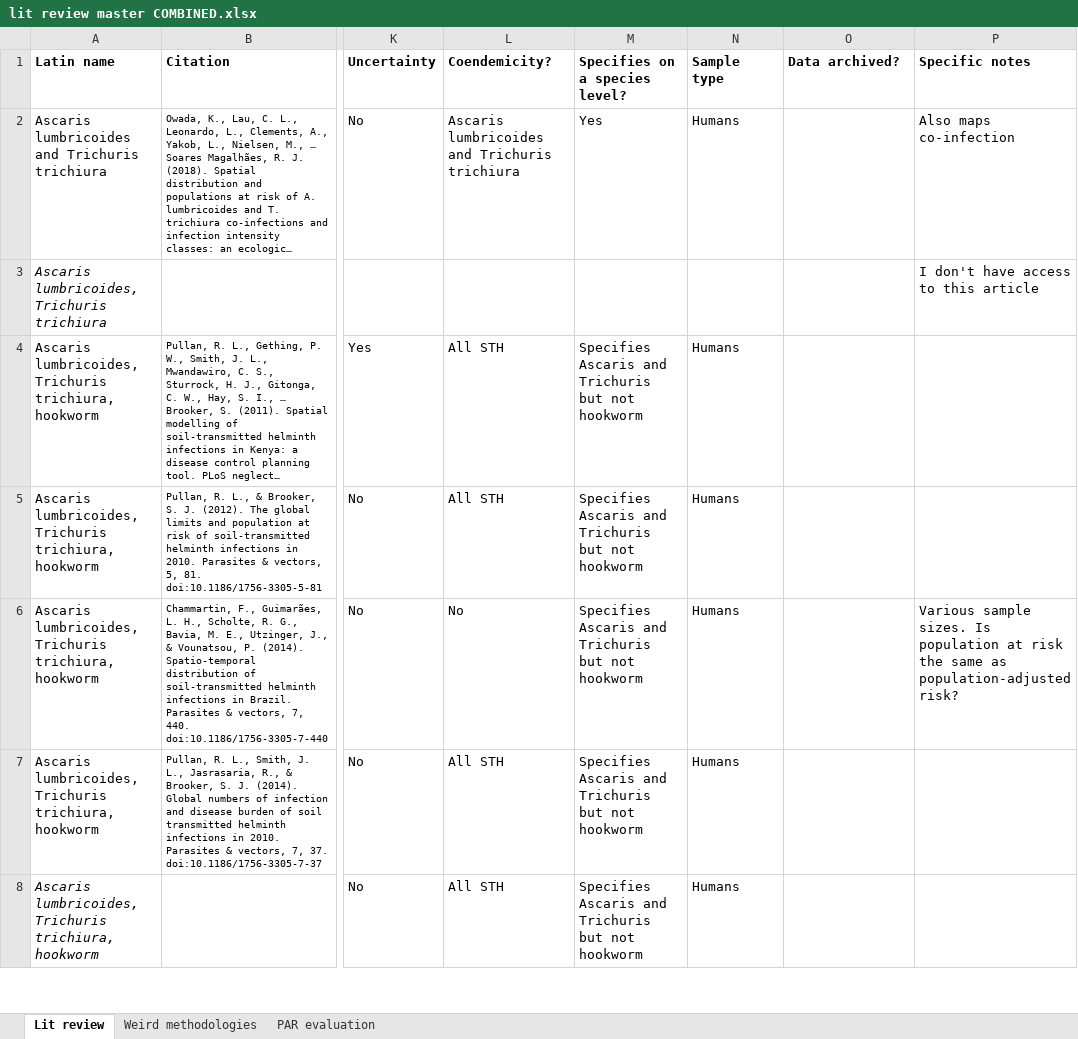
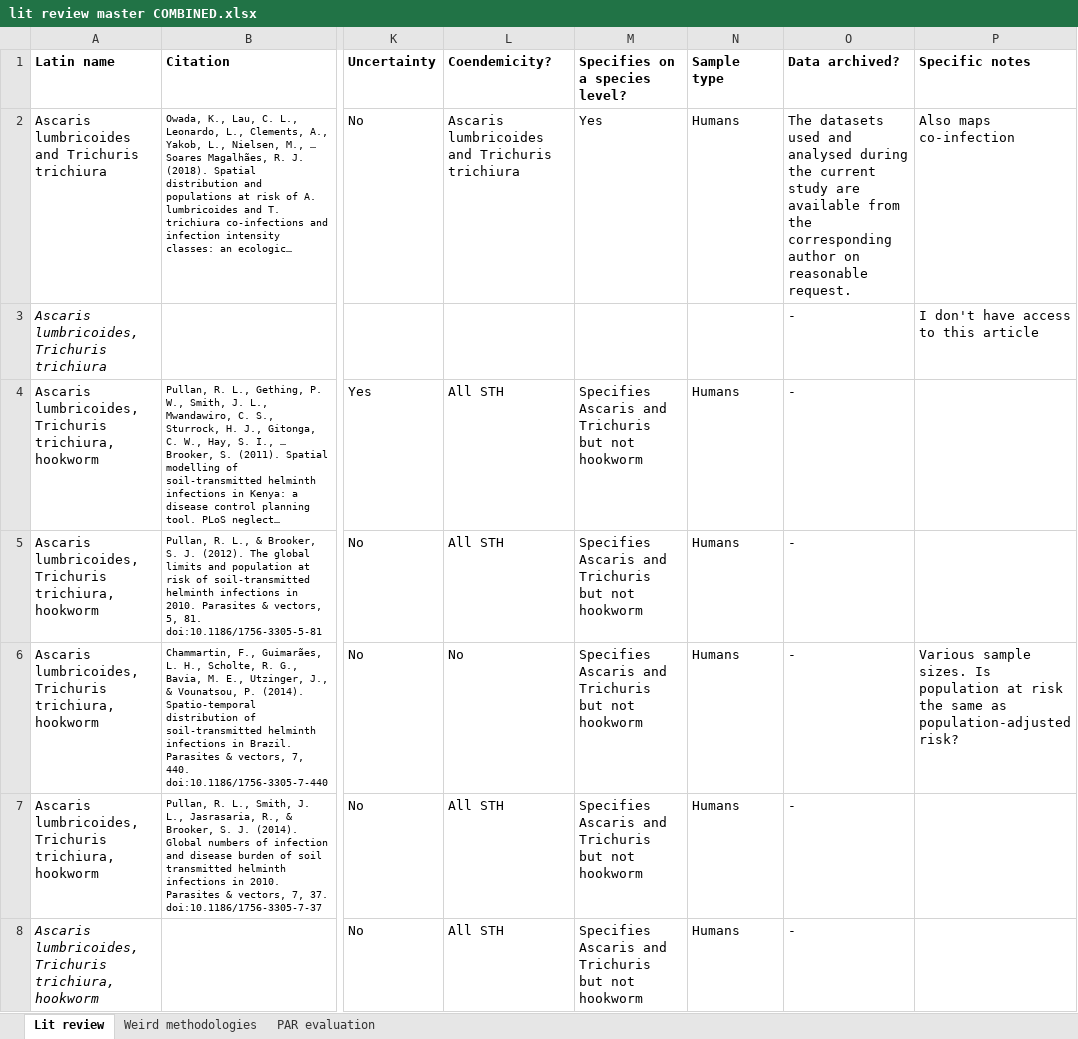
Before and after one commit to katieschluth/humanhelminths, an Excel workbook: lit review master COMBINED.xlsx, sheet Lit review, drawn as a sheet; only a part is shown, gaps mark what is left out; long unchanged cells end in …; values as stored, in another font and other column widths than the file's, no borders; the diff covers the shown part only; the diff names each change by its address in the sheet, - before the commit and + after, or states it on an @@ line.

Commit message:
Updated lit review with info on archived data

```diff
--- a/lit review master COMBINED.xlsx (sheet Lit review)
+++ b/lit review master COMBINED.xlsx (sheet Lit review)
-O2 (Data archived?): (empty)
+O2 (Data archived?): The datasets used and analysed during the current study are available from the corresponding author on reasonable request.
-O3:O8 (Data archived?): (empty)
+O3:O8 (Data archived?): -
```
Also changed, not shown: 519 edited cells elsewhere in this sheet.
